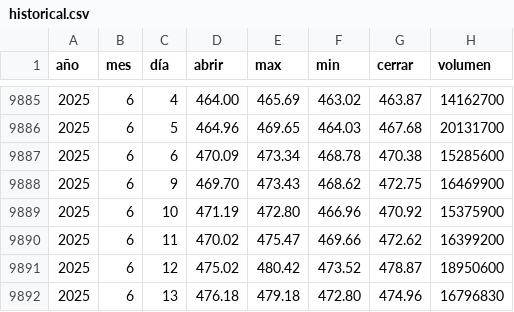
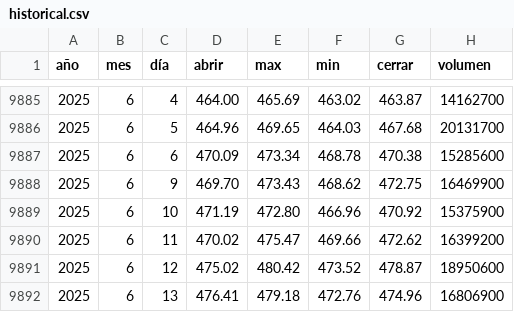
Before and after one commit to Alexis-Machado/proyecto-integrado-v-datos-msft-analytics, a CSV file: src/msft_analytics/static/data/historical.csv, drawn as a sheet; only a part is shown, gaps mark what is left out.

```diff
--- a/src/msft_analytics/static/data/historical.csv
+++ b/src/msft_analytics/static/data/historical.csv
@@ -9891,2 +9891,2 @@
 2025,6,12,475.02,480.42,473.52,478.87,18950600
-2025,6,13,476.18,479.18,472.80,474.96,16796830
+2025,6,13,476.41,479.18,472.76,474.96,16806900
```
Also changed, not shown: 6 other files.
